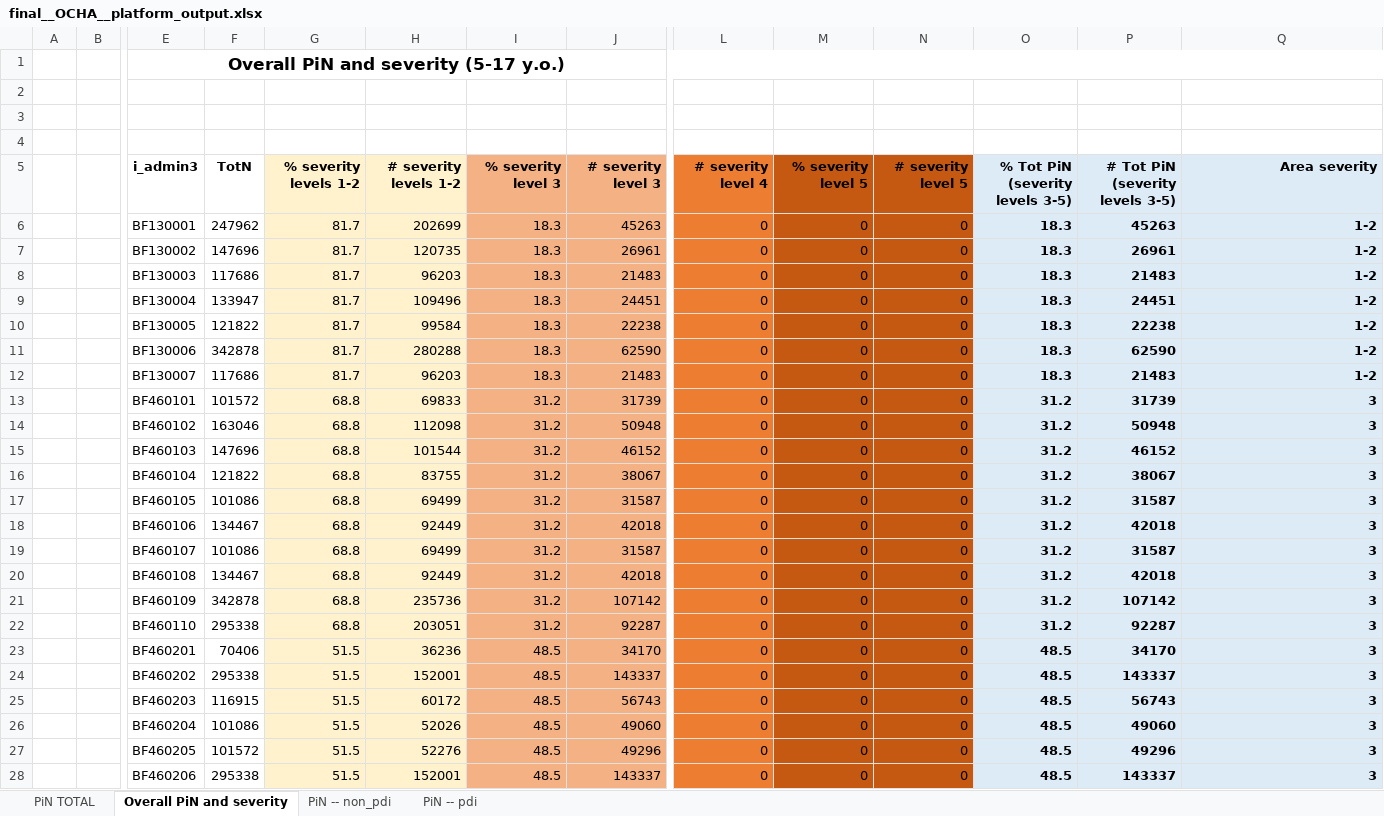
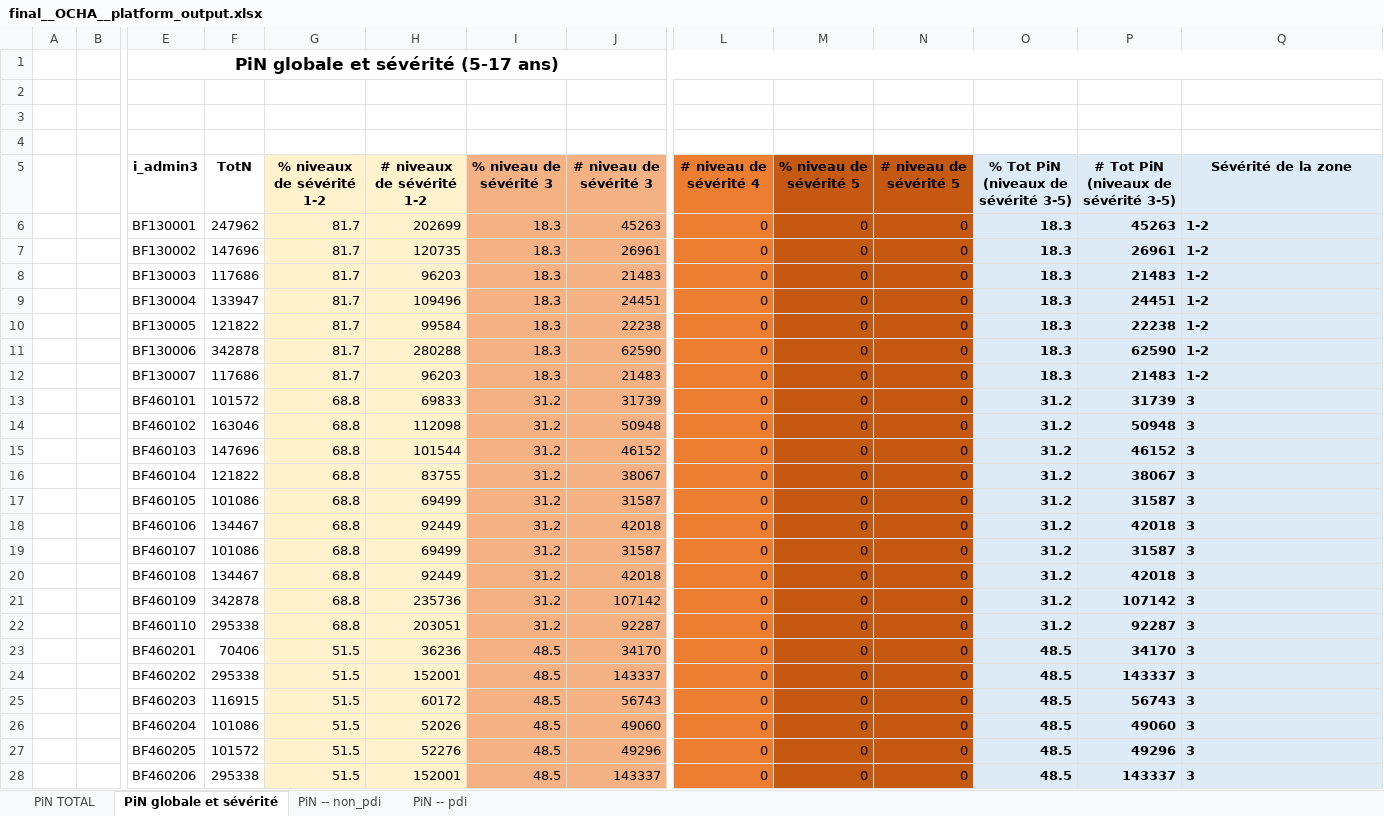
Before and after one commit to martivit/pin-calculation-app, an Excel workbook: output_validation/final__OCHA__platform_output.xlsx, sheet PiN globale et sévérité, drawn as a sheet; only a part is shown, gaps mark what is left out; values as stored, in another font and other column widths than the file's, no borders; removed rows and columns are numbered as before the commit, all else as after; rows hold the shown columns only; the diff covers the shown part only; the diff names each change by its address in the sheet, - before the commit and + after, or states it on an @@ line.

```diff
--- a/output_validation/final__OCHA__platform_output.xlsx (sheet PiN globale et sévérité)
+++ b/output_validation/final__OCHA__platform_output.xlsx (sheet PiN globale et sévérité)
-sheet tab: Overall PiN and severity
+sheet tab: PiN globale et sévérité
-E1: Overall PiN and severity (5-17 y.o.)
+E1: PiN globale et sévérité (5-17 ans)
-row 5:  |  | i_admin3 | TotN | % severity levels 1-2 | # severity levels 1-2 | % severity level 3 | # severity level 3 | # severity level 4 | % severity level 5 | # severity level 5 | % Tot PiN (severity levels 3-5) | # Tot PiN (severity levels 3-5) | Area severity
+row 5:  |  | i_admin3 | TotN | % niveaux de sévérité 1-2 | # niveaux de sévérité 1-2 | % niveau de sévérité 3 | # niveau de sévérité 3 | # niveau de sévérité 4 | % niveau de sévérité 5 | # niveau de sévérité 5 | % Tot PiN (niveaux de sévérité 3-5) | # Tot PiN (niveaux de sévérité 3-5) | Sévérité de la zone
-Q6:Q28 alignment: right
+Q6:Q28 alignment: left
```
Also changed, not shown: cell formats elsewhere in this sheet, sheet PiN -- non_pdi, sheet PiN -- pdi, sheet PiN TOTAL, output_validation/01_dimension_percentage.xlsx, output_validation/01_pin_percentage.xlsx, 53 other files.
